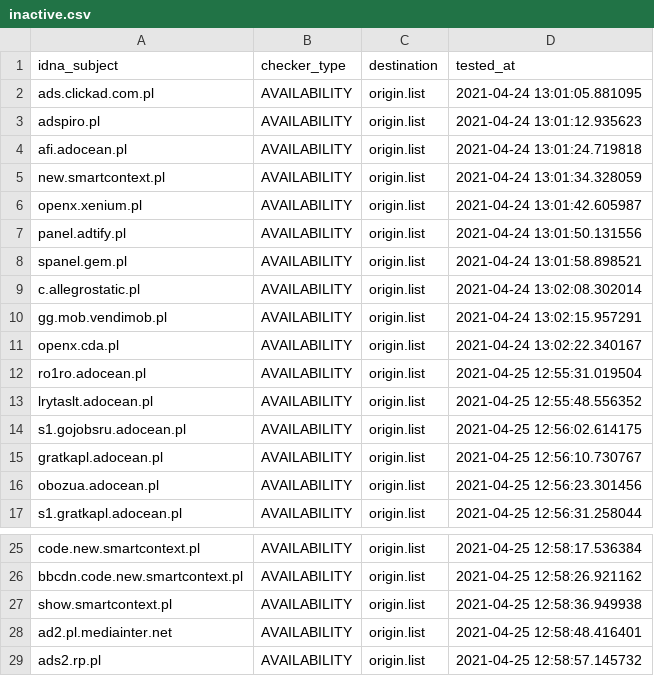
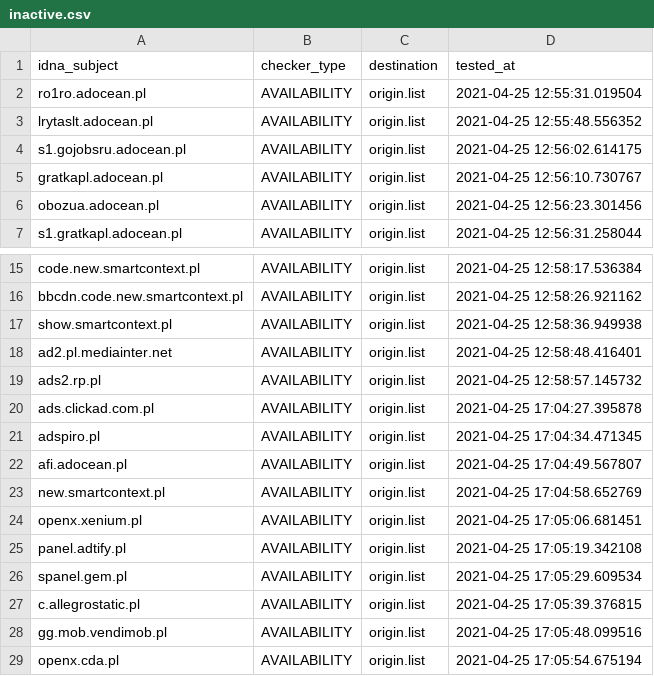
Before and after one commit to dead-hosts/.pl-host-file_git_xxcriticxx, a CSV file: .pyfunceble/inactive.csv, drawn as a sheet; only a part is shown, gaps mark what is left out.

```diff
--- a/.pyfunceble/inactive.csv
+++ b/.pyfunceble/inactive.csv
@@ -1,12 +1,2 @@
 idna_subject,checker_type,destination,tested_at
-ads.clickad.com.pl,AVAILABILITY,origin.list,2021-04-24 13:01:05.881095
-adspiro.pl,AVAILABILITY,origin.list,2021-04-24 13:01:12.935623
-afi.adocean.pl,AVAILABILITY,origin.list,2021-04-24 13:01:24.719818
-new.smartcontext.pl,AVAILABILITY,origin.list,2021-04-24 13:01:34.328059
-openx.xenium.pl,AVAILABILITY,origin.list,2021-04-24 13:01:42.605987
-panel.adtify.pl,AVAILABILITY,origin.list,2021-04-24 13:01:50.131556
-spanel.gem.pl,AVAILABILITY,origin.list,2021-04-24 13:01:58.898521
-c.allegrostatic.pl,AVAILABILITY,origin.list,2021-04-24 13:02:08.302014
-gg.mob.vendimob.pl,AVAILABILITY,origin.list,2021-04-24 13:02:15.957291
-openx.cda.pl,AVAILABILITY,origin.list,2021-04-24 13:02:22.340167
 ro1ro.adocean.pl,AVAILABILITY,origin.list,2021-04-25 12:55:31.019504
@@ -29 +19,11 @@ ad2.pl.mediainter.net,AVAILABILITY,origin.list,2021-04-25 12:58:48.416401
 ads2.rp.pl,AVAILABILITY,origin.list,2021-04-25 12:58:57.145732
+ads.clickad.com.pl,AVAILABILITY,origin.list,2021-04-25 17:04:27.395878
+adspiro.pl,AVAILABILITY,origin.list,2021-04-25 17:04:34.471345
+afi.adocean.pl,AVAILABILITY,origin.list,2021-04-25 17:04:49.567807
+new.smartcontext.pl,AVAILABILITY,origin.list,2021-04-25 17:04:58.652769
+openx.xenium.pl,AVAILABILITY,origin.list,2021-04-25 17:05:06.681451
+panel.adtify.pl,AVAILABILITY,origin.list,2021-04-25 17:05:19.342108
+spanel.gem.pl,AVAILABILITY,origin.list,2021-04-25 17:05:29.609534
+c.allegrostatic.pl,AVAILABILITY,origin.list,2021-04-25 17:05:39.376815
+gg.mob.vendimob.pl,AVAILABILITY,origin.list,2021-04-25 17:05:48.099516
+openx.cda.pl,AVAILABILITY,origin.list,2021-04-25 17:05:54.675194
```
Also changed, not shown: 9 other files.
